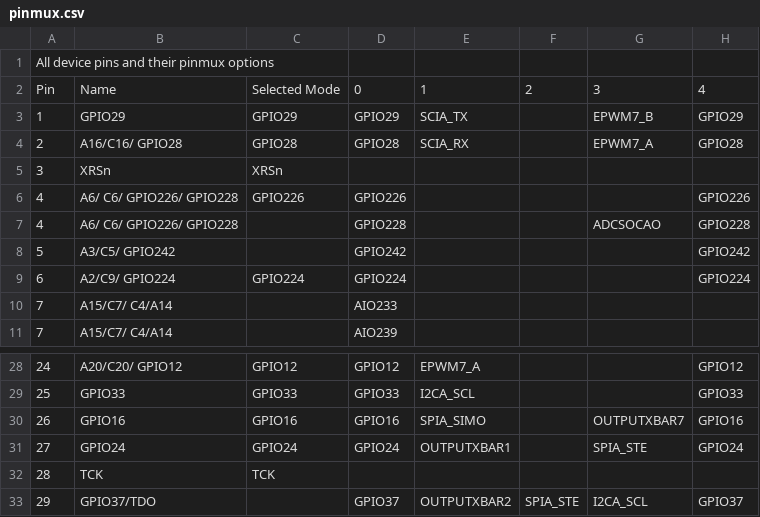
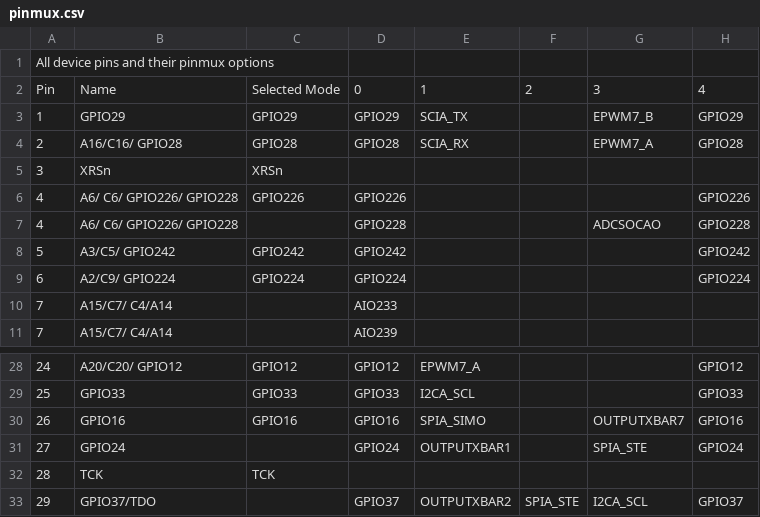
Before and after one commit to benliao1/Load_Bank_MCU_Code, a CSV file: CPU1_FLASH/syscfg/pinmux.csv, drawn as a sheet; only a part is shown, gaps mark what is left out; the diff names each change by its address in the sheet, - before the commit and + after, or states it on an @@ line.

```diff
--- a/CPU1_FLASH/syscfg/pinmux.csv
+++ b/CPU1_FLASH/syscfg/pinmux.csv
-C8: (empty)
+C8: GPIO242
-C31: GPIO24
+C31: (empty)
```
Also changed, not shown: 15 other files.
